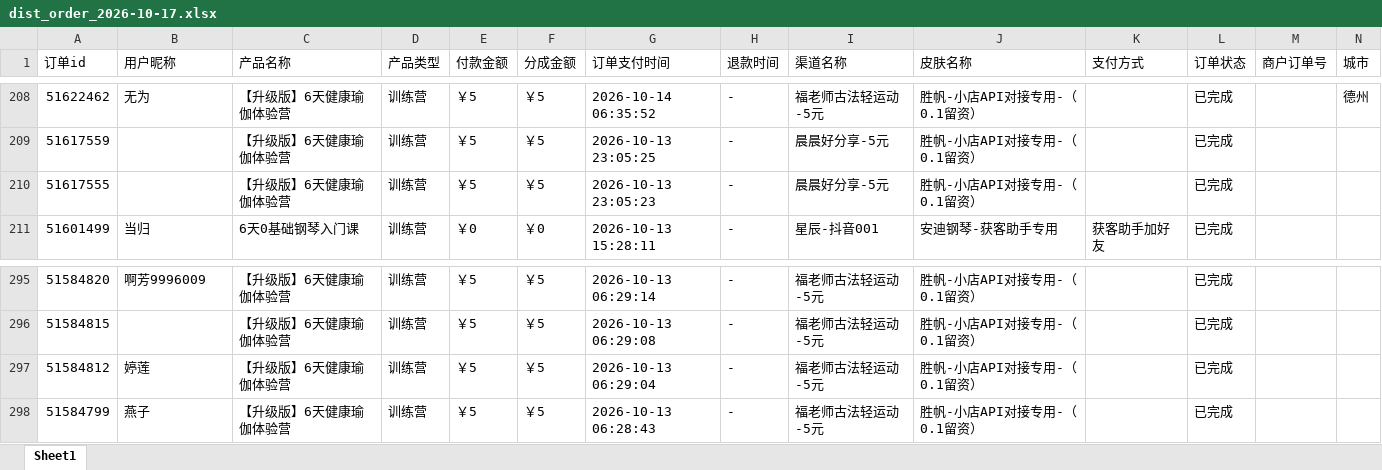
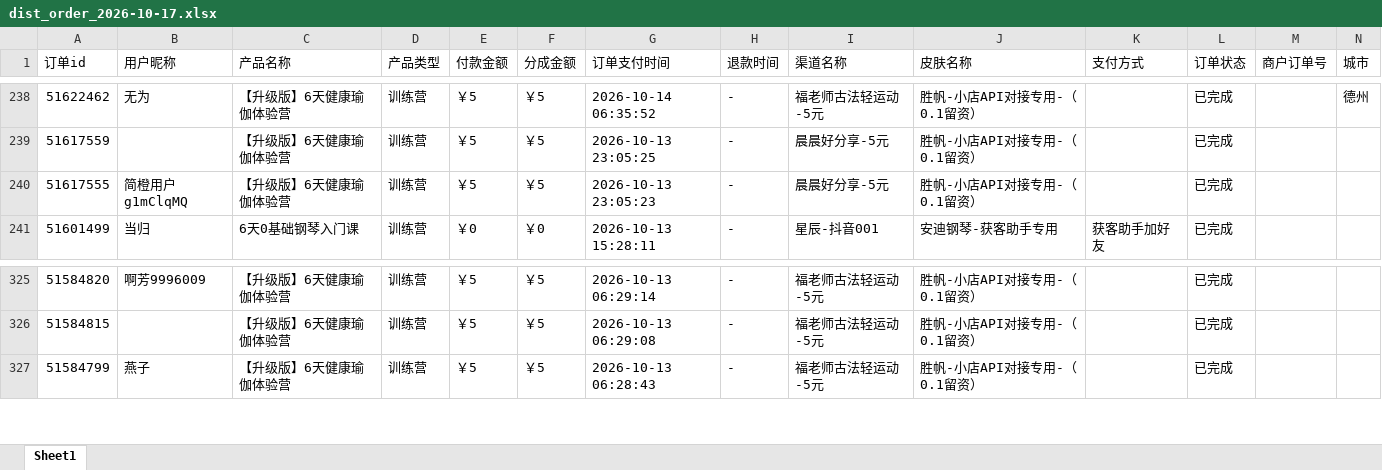
Before and after one commit to JNC121314/jianzhi-dashboard, an Excel workbook: data/exports/视频号/dist_order_2026-10-17.xlsx, sheet Sheet1, drawn as a sheet; only a part is shown, gaps mark what is left out; values as stored, in another font and other column widths than the file's, no borders; removed rows and columns are numbered as before the commit, all else as after; the diff covers the shown part only; the diff names each change by its address in the sheet, - before the commit and + after, or states it on an @@ line.

```diff
--- a/data/exports/视频号/dist_order_2026-10-17.xlsx (sheet Sheet1)
+++ b/data/exports/视频号/dist_order_2026-10-17.xlsx (sheet Sheet1)
-B240 (用户昵称): (empty)
+B240 (用户昵称): 简橙用户g1mClqMQ
-row 297: 51584812 | 婷莲 | 【升级版】6天健康瑜伽体验营 | 训练营 | ￥5 | ￥5 | 2026-10-13 06:29:04 | - | 福老师古法轻运动-5元 | 胜帆-小店API对接专用-（0.1留资） |  | 已完成
```
Also changed, not shown: 30 added rows elsewhere in this sheet, data/exports/严总/dist_order_2026-10-17.xlsx, data/exports/毛毛矩阵/dist_order_2026-10-17.xlsx, 7 other files.
